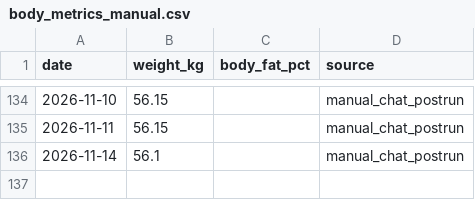
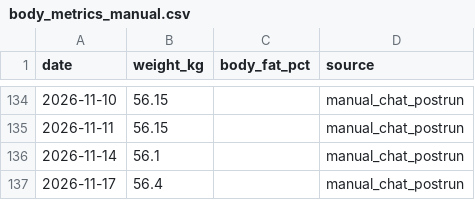
Before and after one commit to xiadasy/site-training-panel, a CSV file: data/body/body_metrics_manual.csv, drawn as a sheet; only a part is shown, gaps mark what is left out.

```diff
--- a/data/body/body_metrics_manual.csv
+++ b/data/body/body_metrics_manual.csv
@@ -136 +136,2 @@ date,weight_kg,body_fat_pct,source
 2026-11-14,56.1,,manual_chat_postrun
+2026-11-17,56.4,,manual_chat_postrun
```
Also changed, not shown: data/shoes/shoe_mileage.csv, data/shoes/shoe_summary.csv, 9 other files.
